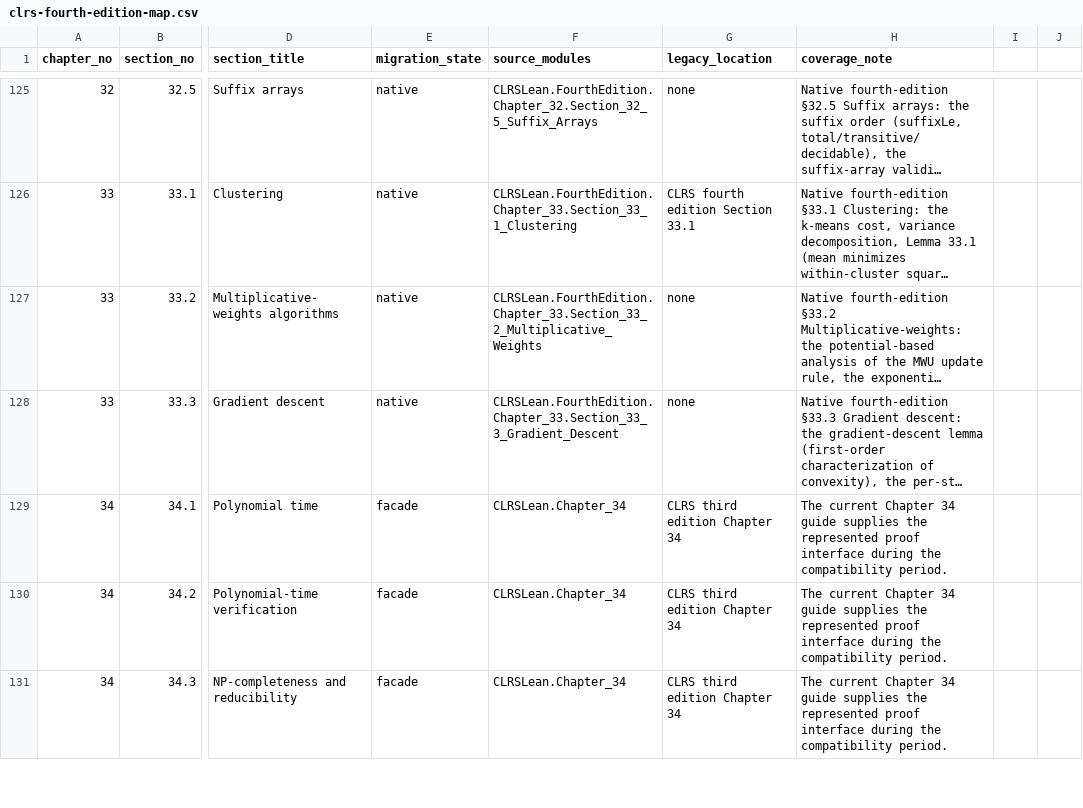
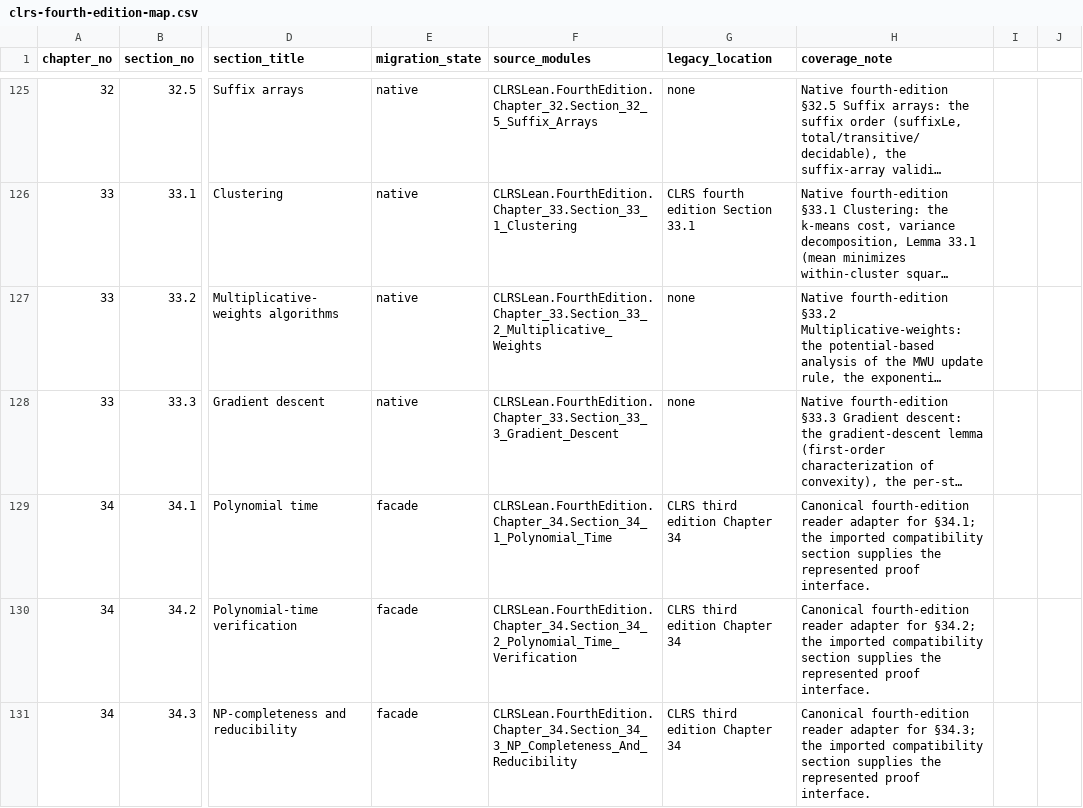
Before and after one commit to TankTechnology/CLRS-Lean, a CSV file: docs/clrs-fourth-edition-map.csv, drawn as a sheet; only a part is shown, gaps mark what is left out; long unchanged cells end in …; the diff covers the shown part only; the diff names each change by its address in the sheet, - before the commit and + after, or states it on an @@ line.

Commit message:
docs(site): register chapter 34 reader sections

```diff
--- a/docs/clrs-fourth-edition-map.csv
+++ b/docs/clrs-fourth-edition-map.csv
-F129 (source_modules): CLRSLean.Chapter_34
+F129 (source_modules): CLRSLean.FourthEdition.Chapter_34.Section_34_1_Polynomial_Time
-H129 (coverage_note): The current Chapter 34 guide supplies the represented proof interface during the compatibility period.
+H129 (coverage_note): Canonical fourth-edition reader adapter for §34.1; the imported compatibility section supplies the represented proof interface.
-F130 (source_modules): CLRSLean.Chapter_34
+F130 (source_modules): CLRSLean.FourthEdition.Chapter_34.Section_34_2_Polynomial_Time_Verification
-H130 (coverage_note): The current Chapter 34 guide supplies the represented proof interface during the compatibility period.
+H130 (coverage_note): Canonical fourth-edition reader adapter for §34.2; the imported compatibility section supplies the represented proof interface.
-F131 (source_modules): CLRSLean.Chapter_34
+F131 (source_modules): CLRSLean.FourthEdition.Chapter_34.Section_34_3_NP_Completeness_And_Reducibility
-H131 (coverage_note): The current Chapter 34 guide supplies the represented proof interface during the compatibility period.
+H131 (coverage_note): Canonical fourth-edition reader adapter for §34.3; the imported compatibility section supplies the represented proof interface.
```
Also changed, not shown: 4 edited cells elsewhere in this file.
